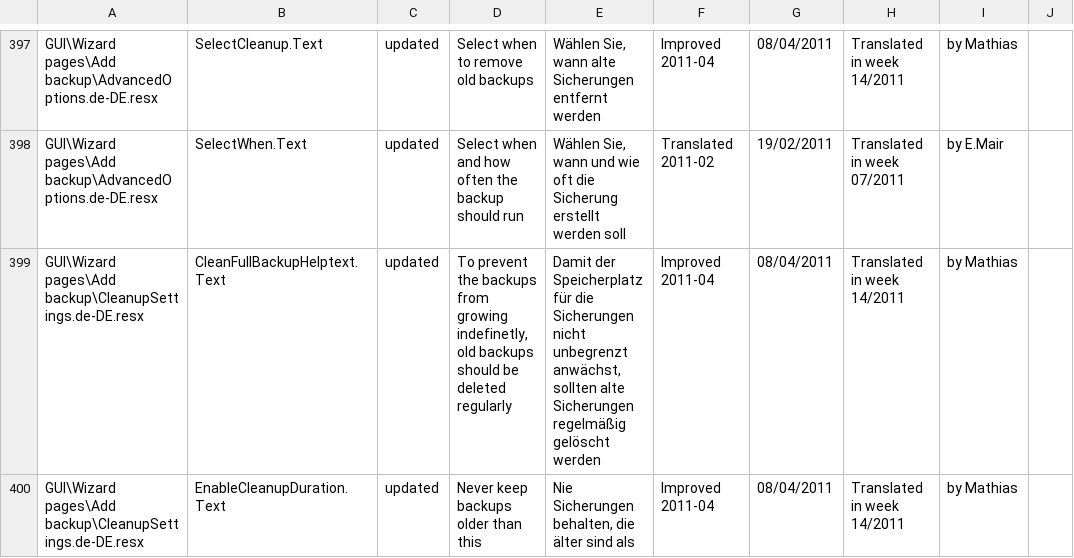
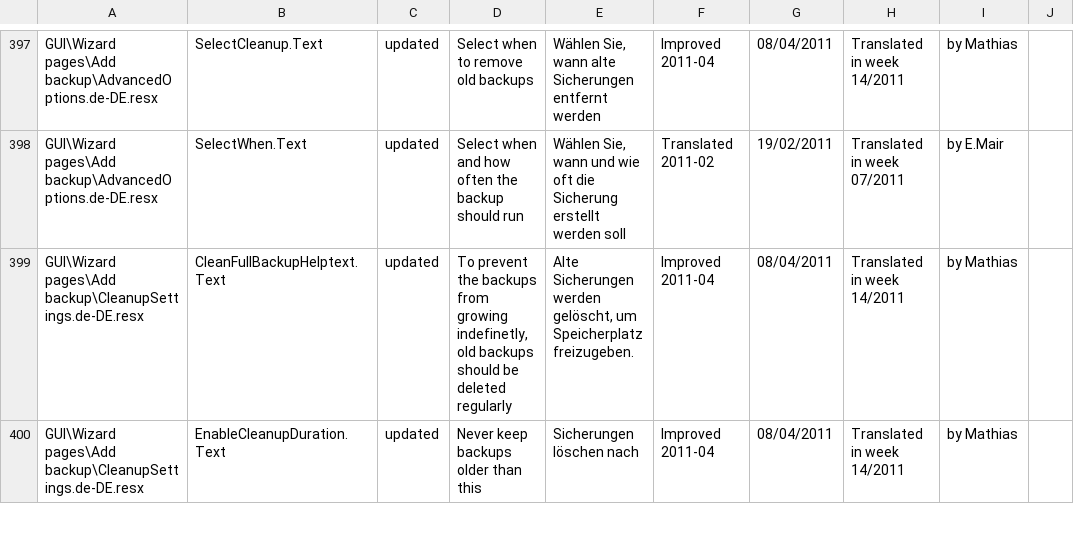
Before and after one commit to duplicati/duplicati, a CSV file: Duplicati/Localization/report.de-DE.csv, drawn as a sheet; only a part is shown, gaps mark what is left out; the diff covers the shown part only; the diff names each change by its address in the sheet, - before the commit and + after, or states it on an @@ line.

```diff
--- a/Duplicati/Localization/report.de-DE.csv
+++ b/Duplicati/Localization/report.de-DE.csv
-E399: Damit der Speicherplatz für die Sicherungen nicht unbegrenzt anwächst, sollten alte Sicherungen regelmäßig gelöscht werden
+E399: Alte Sicherungen werden gelöscht, um Speicherplatz freizugeben.
-E400: Nie Sicherungen behalten, die älter sind als
+E400: Sicherungen löschen nach
```
Also changed, not shown: 13 edited cells elsewhere in this file.
